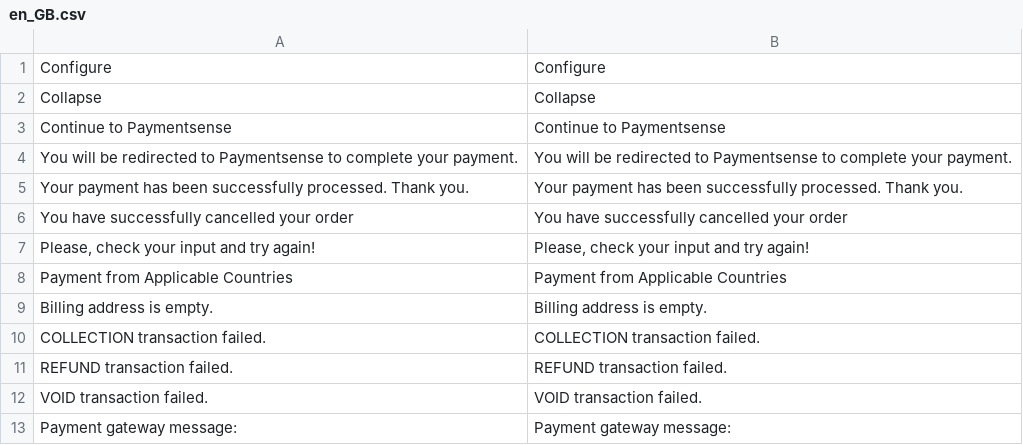
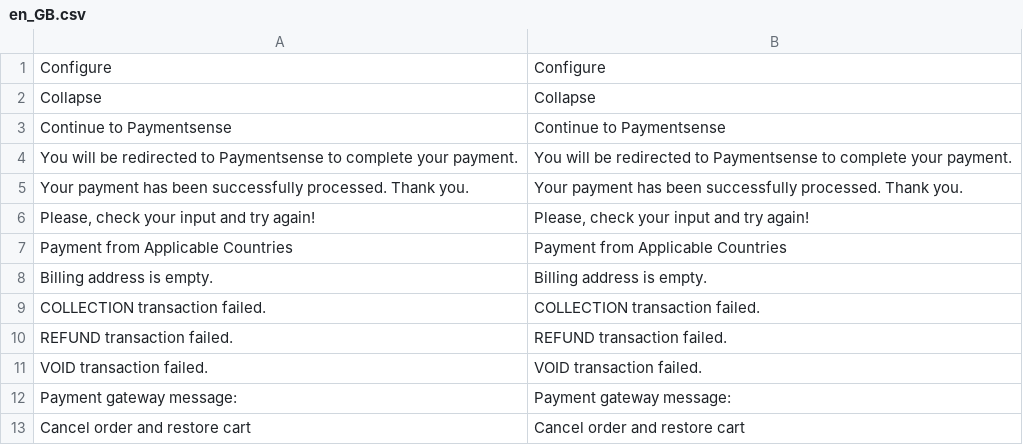
Before and after one commit to Paymentsense-DevSupport/magento2-paymentsense-module, a CSV file: i18n/en_GB.csv, drawn as a sheet; only a part is shown; the shorter side is filled out with more unchanged rows; the diff names each change by its address in the sheet, - before the commit and + after, or states it on an @@ line.

```diff
--- a/i18n/en_GB.csv
+++ b/i18n/en_GB.csv
-row 6: You have successfully cancelled your order | You have successfully cancelled your order
```
Also changed, not shown: i18n/en_US.csv, 10 other files.
